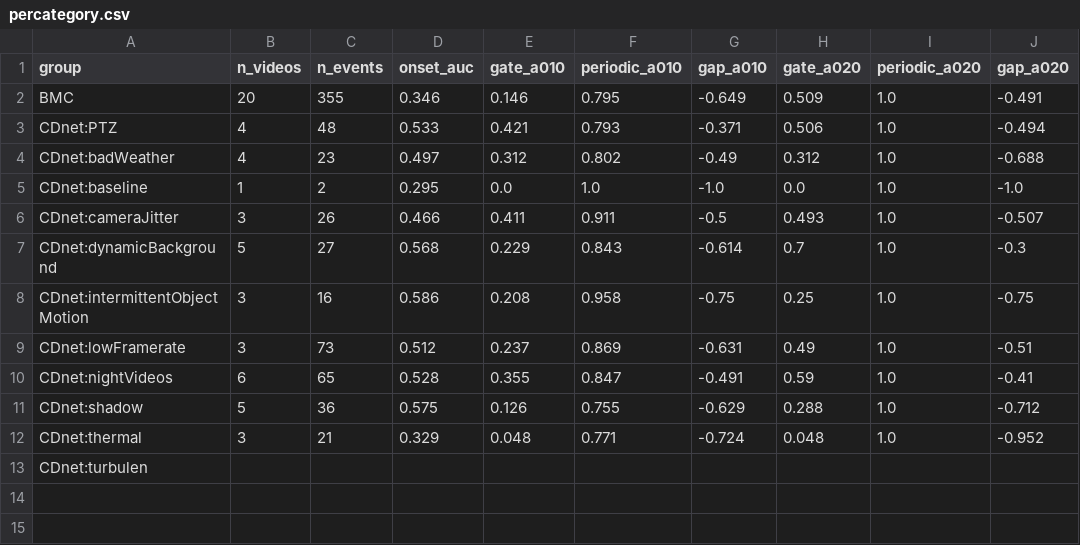
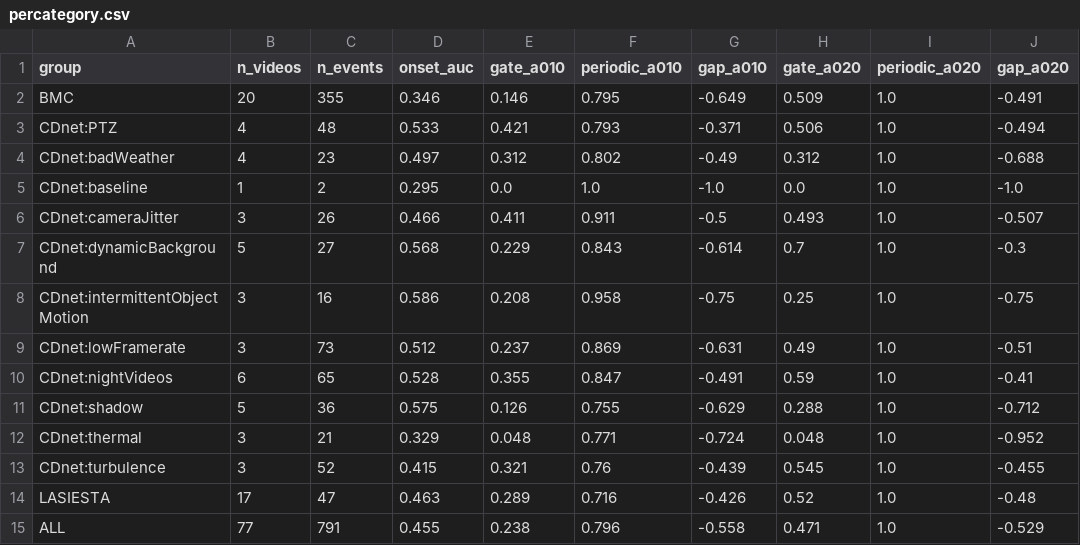
Before and after one commit to lamquocdat01/AwP-frame-scheduling-public, a CSV file: results/percategory.csv, drawn as a sheet.

Commit message:
Fix truncated percategory.csv; redraw fig6 at supplementary scale

```diff
--- a/results/percategory.csv
+++ b/results/percategory.csv
@@ -12,2 +12,4 @@ CDnet:shadow,5,36,0.575,0.126,0.755,-0.629,0.288,1.0,-0.712
 CDnet:thermal,3,21,0.329,0.048,0.771,-0.724,0.048,1.0,-0.952
-CDnet:turbulen
+CDnet:turbulence,3,52,0.415,0.321,0.76,-0.439,0.545,1.0,-0.455
+LASIESTA,17,47,0.463,0.289,0.716,-0.426,0.52,1.0,-0.48
+ALL,77,791,0.455,0.238,0.796,-0.558,0.471,1.0,-0.529
```
Also changed, not shown: 2 other files.
